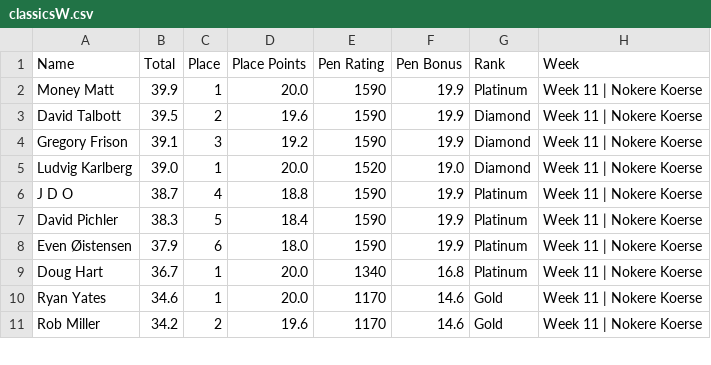
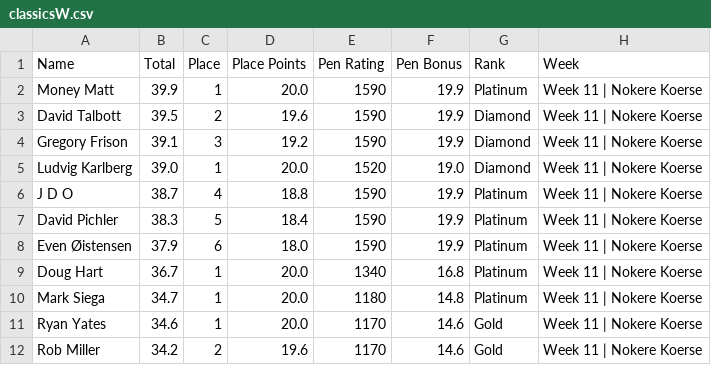
Before and after one commit to somaek/somaek.github.io, a CSV file: classicsW.csv, drawn as a sheet; only a part is shown.

Commit message:
Flat: latest data (2025-12-06T19:14:14.286Z) {   "date": "2025-12-06T19:14:14.286Z",   "files": [     {       "name": "arwr.csv",       "deltaBytes": 1,       "source": "https://docs.google.com/spreadsheets/d/e/2PACX-1vTFFpRBp56INVL1XqmHbGBrISvVdzqQ1C3N-sf9xox4oJugyPqYw7OwbxpkyolEjx8BPIkd7mb2ICza/pub?gid=745704294&single=true&output=csv"     },     {       "name": "classicsW.csv",       "deltaBytes": 67,       "source": "https://docs.google.com/spreadsheets/d/e/2PACX-1vRvhxu0K_Xo9xfMRuphtXMsu4NDZejmGdOMvQW-H1NackeL8_LvkIonBTkc2nAxAAJUbobOnL4E_dJh/pub?gid=1269985083&single=true&output=csv"     },     {       "name": "classicsL.csv",       "deltaBytes": 4,       "source": "https://docs.google.com/spreadsheets/d/e/2PACX-1vRvhxu0K_Xo9xfMRuphtXMsu4NDZejmGdOMvQW-H1NackeL8_LvkIonBTkc2nAxAAJUbobOnL4E_dJh/pub?gid=1430084053&single=true&output=csv"     }   ] }

```diff
--- a/classicsW.csv
+++ b/classicsW.csv
@@ -9,2 +9,3 @@ Even Øistensen,37.9,6,18.0,1590,19.9,Platinum,Week 11 | Nokere Koerse
 Doug Hart,36.7,1,20.0,1340,16.8,Platinum,Week 11 | Nokere Koerse
+Mark Siega,34.7,1,20.0,1180,14.8,Platinum,Week 11 | Nokere Koerse
 Ryan Yates,34.6,1,20.0,1170,14.6,Gold,Week 11 | Nokere Koerse
```
Also changed, not shown: arwr.csv, classicsL.csv.
